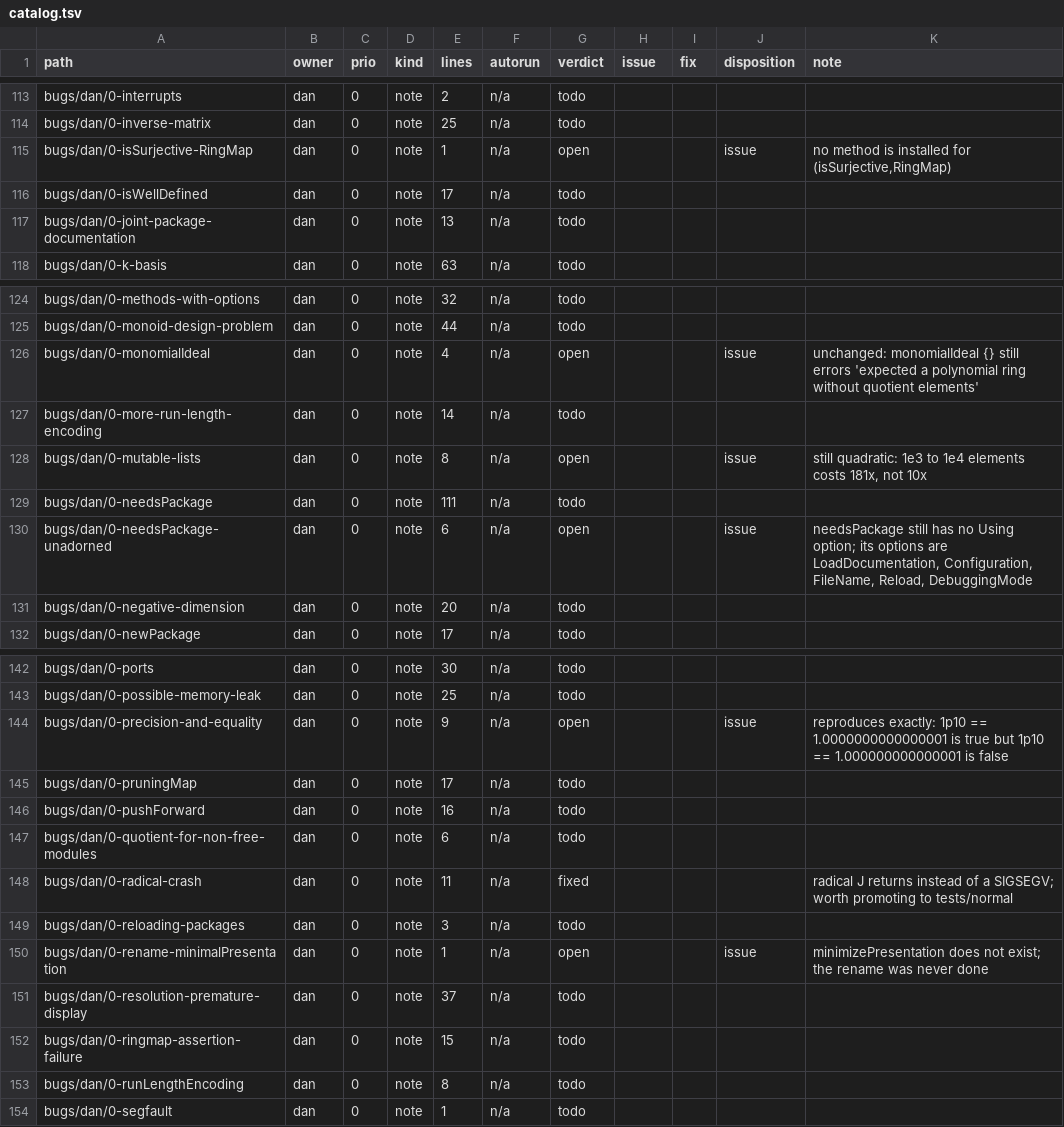
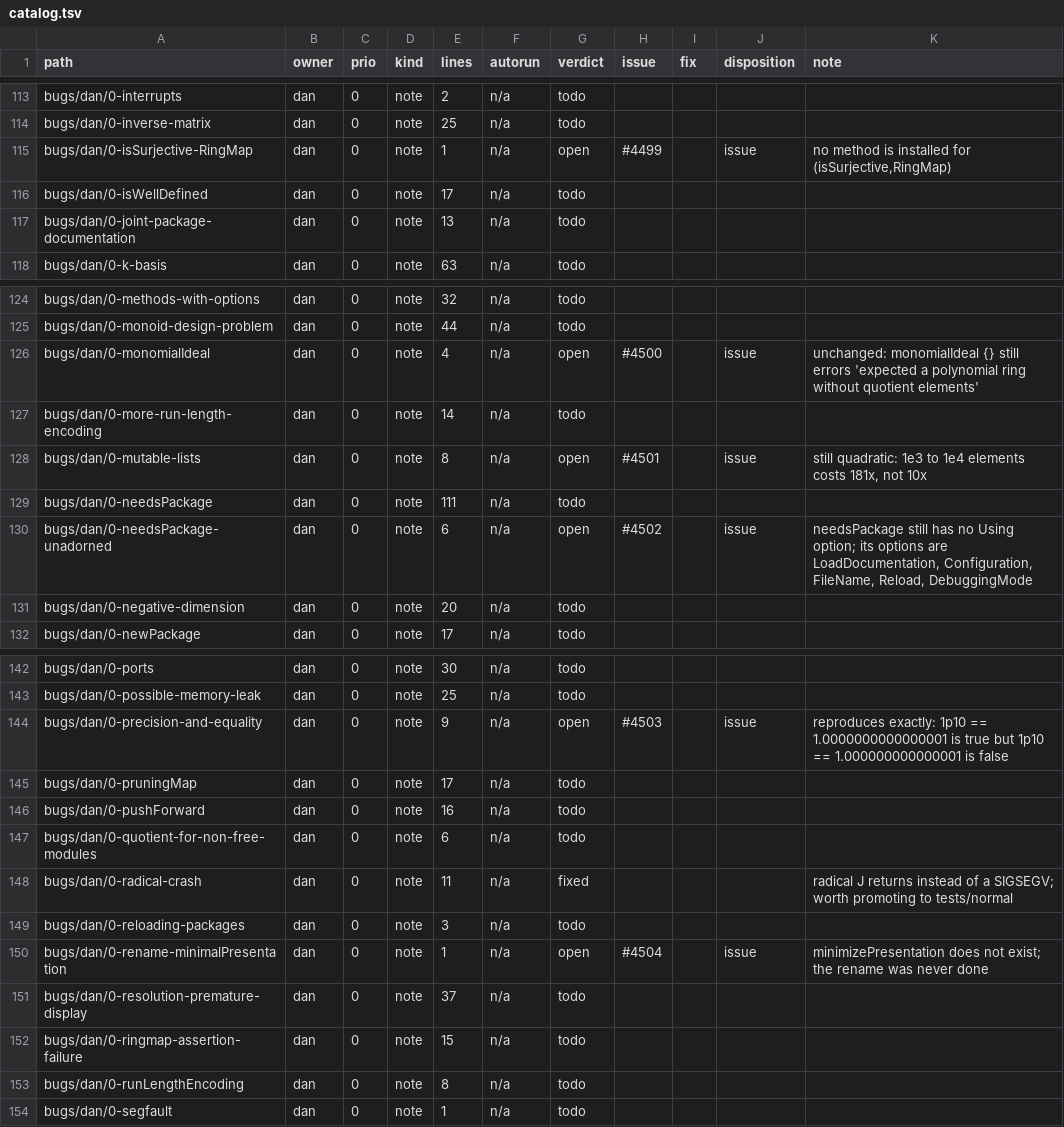
Before and after one commit to d-torrance/M2, a TSV file: bug-triage/catalog.tsv, drawn as a sheet; only a part is shown, gaps mark what is left out.

```diff
--- a/bug-triage/catalog.tsv
+++ b/bug-triage/catalog.tsv
@@ -114,3 +114,3 @@ bugs/dan/0-interrupts	dan	0	note	2	n/a	todo
 bugs/dan/0-inverse-matrix	dan	0	note	25	n/a	todo				
-bugs/dan/0-isSurjective-RingMap	dan	0	note	1	n/a	open			issue	no method is installed for (isSurjective,RingMap)
+bugs/dan/0-isSurjective-RingMap	dan	0	note	1	n/a	open	#4499		issue	no method is installed for (isSurjective,RingMap)
 bugs/dan/0-isWellDefined	dan	0	note	17	n/a	todo				
@@ -125,7 +125,7 @@ bugs/dan/0-methods-with-options	dan	0	note	32	n/a	todo
 bugs/dan/0-monoid-design-problem	dan	0	note	44	n/a	todo				
-bugs/dan/0-monomialIdeal	dan	0	note	4	n/a	open			issue	unchanged: monomialIdeal {} still errors 'expected a polynomial ring without quotient elements'
+bugs/dan/0-monomialIdeal	dan	0	note	4	n/a	open	#4500		issue	unchanged: monomialIdeal {} still errors 'expected a polynomial ring without quotient elements'
 bugs/dan/0-more-run-length-encoding	dan	0	note	14	n/a	todo				
-bugs/dan/0-mutable-lists	dan	0	note	8	n/a	open			issue	still quadratic: 1e3 to 1e4 elements costs 181x, not 10x
+bugs/dan/0-mutable-lists	dan	0	note	8	n/a	open	#4501		issue	still quadratic: 1e3 to 1e4 elements costs 181x, not 10x
 bugs/dan/0-needsPackage	dan	0	note	111	n/a	todo				
-bugs/dan/0-needsPackage-unadorned	dan	0	note	6	n/a	open			issue	needsPackage still has no Using option; its options are LoadDocumentation, Configuration, FileName, Reload, DebuggingMode
+bugs/dan/0-needsPackage-unadorned	dan	0	note	6	n/a	open	#4502		issue	needsPackage still has no Using option; its options are LoadDocumentation, Configuration, FileName, Reload, DebuggingMode
 bugs/dan/0-negative-dimension	dan	0	note	20	n/a	todo				
@@ -143,3 +143,3 @@ bugs/dan/0-ports	dan	0	note	30	n/a	todo
 bugs/dan/0-possible-memory-leak	dan	0	note	25	n/a	todo				
-bugs/dan/0-precision-and-equality	dan	0	note	9	n/a	open			issue	reproduces exactly: 1p10 == 1.0000000000000001 is true but 1p10 == 1.000000000000001 is false
+bugs/dan/0-precision-and-equality	dan	0	note	9	n/a	open	#4503		issue	reproduces exactly: 1p10 == 1.0000000000000001 is true but 1p10 == 1.000000000000001 is false
 bugs/dan/0-pruningMap	dan	0	note	17	n/a	todo				
@@ -149,3 +149,3 @@ bugs/dan/0-radical-crash	dan	0	note	11	n/a	fixed				radical J returns instead of
 bugs/dan/0-reloading-packages	dan	0	note	3	n/a	todo				
-bugs/dan/0-rename-minimalPresentation	dan	0	note	1	n/a	open			issue	minimizePresentation does not exist; the rename was never done
+bugs/dan/0-rename-minimalPresentation	dan	0	note	1	n/a	open	#4504		issue	minimizePresentation does not exist; the rename was never done
 bugs/dan/0-resolution-premature-display	dan	0	note	37	n/a	todo				
```
Also changed, not shown: 1 other file.
